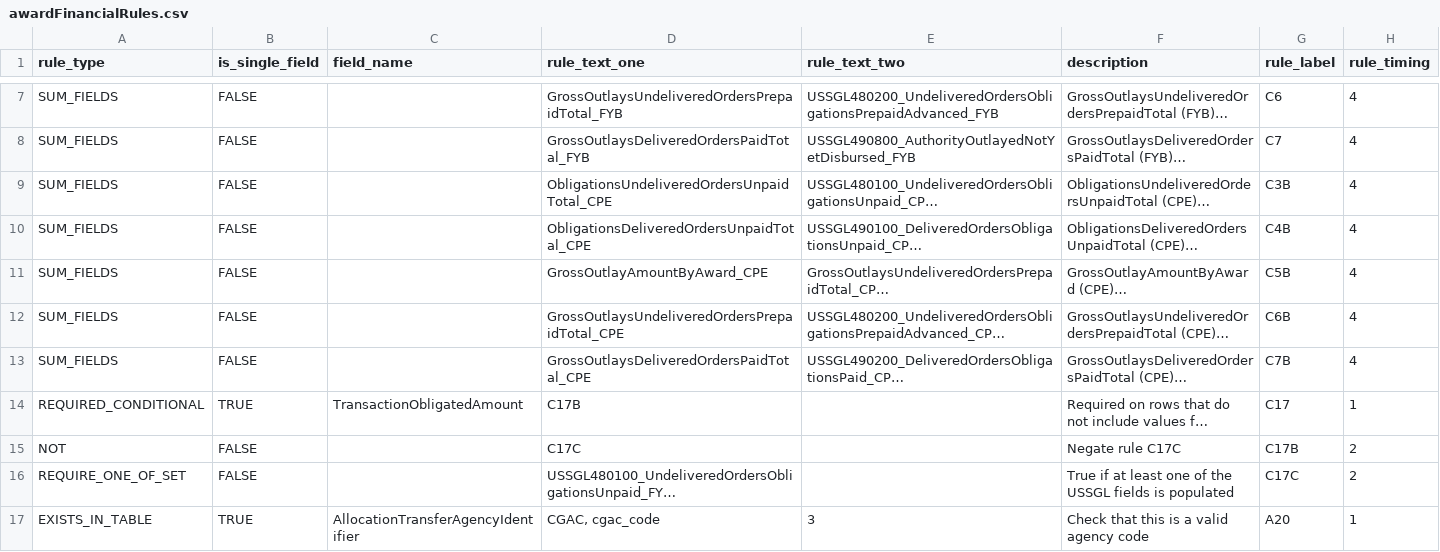
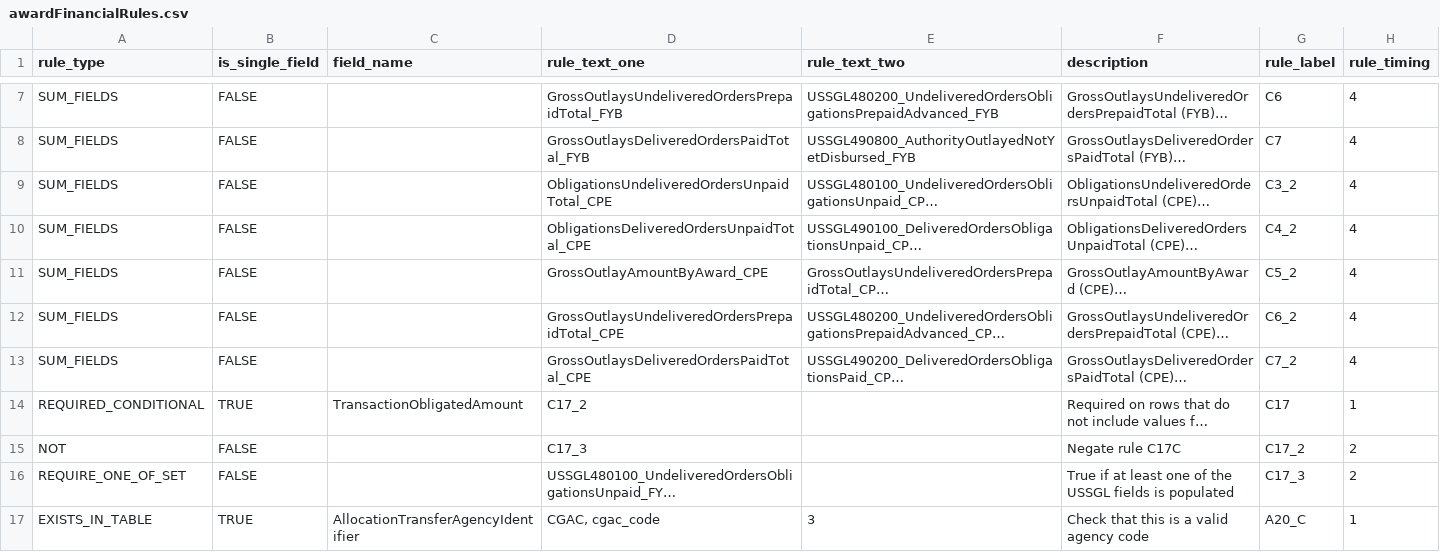
Before and after one commit to fedspendingtransparency/data-act-broker-backend, a CSV file: dataactvalidator/config/awardFinancialRules.csv, drawn as a sheet; only a part is shown, gaps mark what is left out; long unchanged cells end in …; the diff covers the shown part only; the diff names each change by its address in the sheet, - before the commit and + after, or states it on an @@ line.

Commit message:
Added rule B11 including check of prefix

```diff
--- a/dataactvalidator/config/awardFinancialRules.csv
+++ b/dataactvalidator/config/awardFinancialRules.csv
-G9 (rule_label): C3B
+G9 (rule_label): C3_2
-G10 (rule_label): C4B
+G10 (rule_label): C4_2
-G11 (rule_label): C5B
+G11 (rule_label): C5_2
-G12 (rule_label): C6B
+G12 (rule_label): C6_2
-G13 (rule_label): C7B
+G13 (rule_label): C7_2
-D14 (rule_text_one): C17B
+D14 (rule_text_one): C17_2
-D15 (rule_text_one): C17C
+D15 (rule_text_one): C17_3
-G15 (rule_label): C17B
+G15 (rule_label): C17_2
-G16 (rule_label): C17C
+G16 (rule_label): C17_3
-G17 (rule_label): A20
+G17 (rule_label): A20_C
```
Also changed, not shown: 6 added rows and 4 edited cells elsewhere in this file, dataactvalidator/config/appropRules.csv, dataactvalidator/config/awardFinancialFields.csv, 11 other files.
